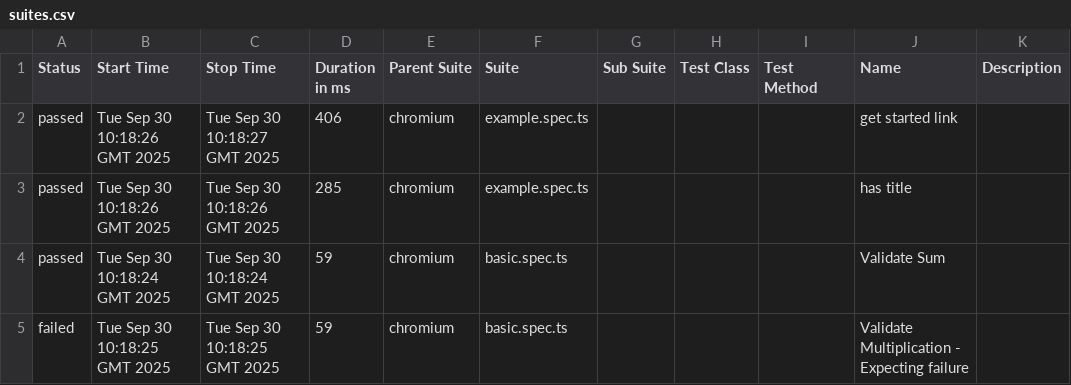
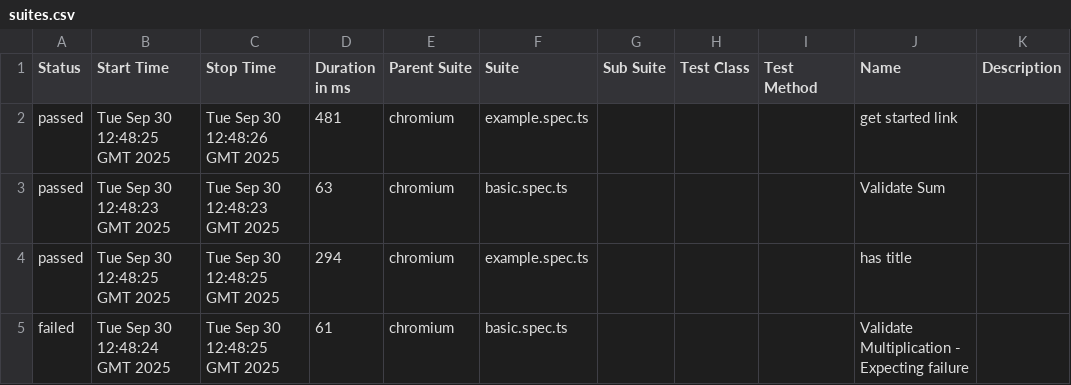
Before and after one commit to purwarshubham/playwright-e2e, a CSV file: allure-report/data/suites.csv, drawn as a sheet.

```diff
--- a/allure-report/data/suites.csv
+++ b/allure-report/data/suites.csv
@@ -1,5 +1,5 @@
 "Status","Start Time","Stop Time","Duration in ms","Parent Suite","Suite","Sub Suite","Test Class","Test Method","Name","Description"
-"passed","Tue Sep 30 10:18:26 GMT 2025","Tue Sep 30 10:18:27 GMT 2025","406","chromium","example.spec.ts","","","","get started link",""
-"passed","Tue Sep 30 10:18:26 GMT 2025","Tue Sep 30 10:18:26 GMT 2025","285","chromium","example.spec.ts","","","","has title",""
-"passed","Tue Sep 30 10:18:24 GMT 2025","Tue Sep 30 10:18:24 GMT 2025","59","chromium","basic.spec.ts","","","","Validate Sum",""
-"failed","Tue Sep 30 10:18:25 GMT 2025","Tue Sep 30 10:18:25 GMT 2025","59","chromium","basic.spec.ts","","","","Validate Multiplication - Expecting failure",""
+"passed","Tue Sep 30 12:48:25 GMT 2025","Tue Sep 30 12:48:26 GMT 2025","481","chromium","example.spec.ts","","","","get started link",""
+"passed","Tue Sep 30 12:48:23 GMT 2025","Tue Sep 30 12:48:23 GMT 2025","63","chromium","basic.spec.ts","","","","Validate Sum",""
+"passed","Tue Sep 30 12:48:25 GMT 2025","Tue Sep 30 12:48:25 GMT 2025","294","chromium","example.spec.ts","","","","has title",""
+"failed","Tue Sep 30 12:48:24 GMT 2025","Tue Sep 30 12:48:25 GMT 2025","61","chromium","basic.spec.ts","","","","Validate Multiplication - Expecting failure",""
```
Also changed, not shown: 31 other files.
